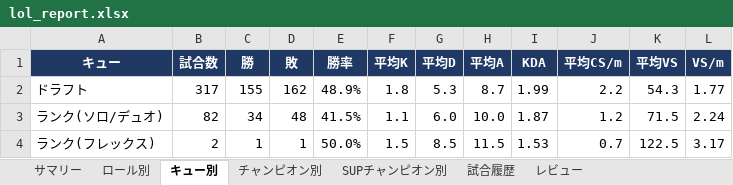
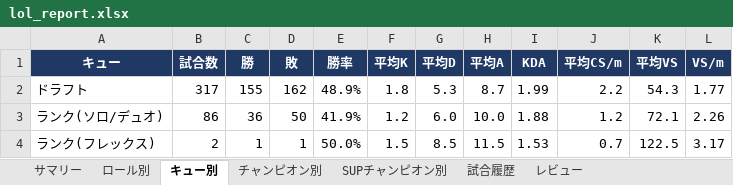
Before and after one commit to kenchi1209-hub/LoL-SUP-Tracker, an Excel workbook: data/excel/lol_report.xlsx, sheet キュー別, drawn as a sheet; values as stored, in another font and other column widths than the file's, no borders; conditional formats not drawn; the diff names each change by its address in the sheet, - before the commit and + after, or states it on an @@ line.

```diff
--- a/data/excel/lol_report.xlsx (sheet キュー別)
+++ b/data/excel/lol_report.xlsx (sheet キュー別)
-B3 (試合数): 82
+B3 (試合数): 86
-C3 (勝): 34
+C3 (勝): 36
-D3 (敗): 48
+D3 (敗): 50
-E3 (勝率): 41.5%
+E3 (勝率): 41.9%
-F3 (平均K): 1.1
+F3 (平均K): 1.2
-I3 (KDA): 1.87
+I3 (KDA): 1.88
-K3 (平均VS): 71.5
+K3 (平均VS): 72.1
-L3 (VS/m): 2.24
+L3 (VS/m): 2.26
```
Also changed, not shown: sheet 試合履歴, sheet レビュー, sheet SUPチャンピオン別, sheet チャンピオン別, sheet サマリー, sheet ロール別, 14 other files.
